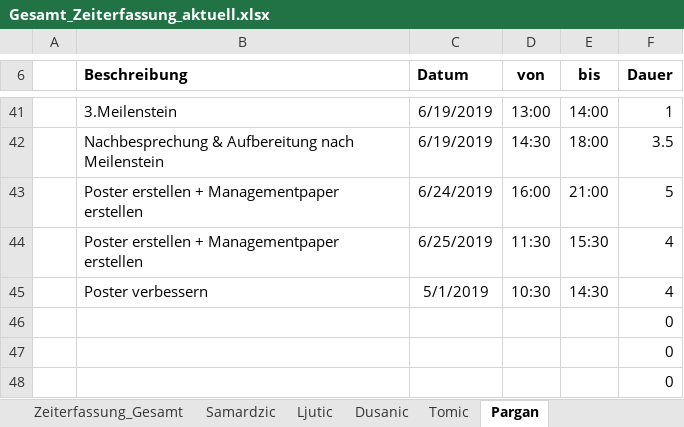
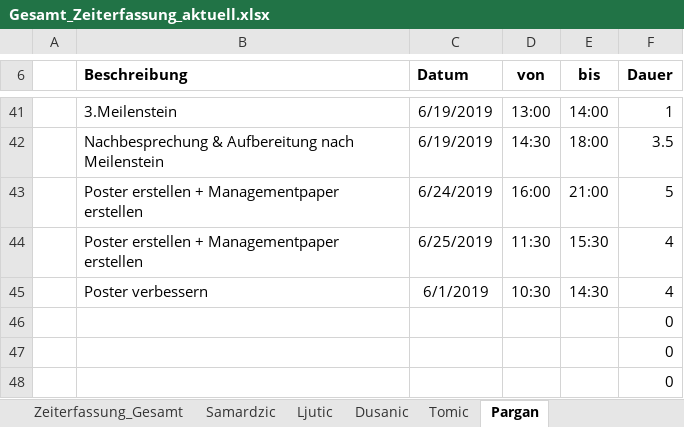
Before and after one commit to MilosTomic123/IT_Projekt_SS19, an Excel workbook: Arbeitsdokumente/Gesamt_Zeiterfassung_aktuell.xlsx, sheet Pargan, drawn as a sheet; only a part is shown, gaps mark what is left out; values as stored, in another font and other column widths than the file's, no borders; table styles not drawn; the diff names each change by its address in the sheet, - before the commit and + after, or states it on an @@ line.

```diff
--- a/Arbeitsdokumente/Gesamt_Zeiterfassung_aktuell.xlsx (sheet Pargan)
+++ b/Arbeitsdokumente/Gesamt_Zeiterfassung_aktuell.xlsx (sheet Pargan)
-C45 (Datum): 5/1/2019
+C45 (Datum): 6/1/2019
```
Also changed, not shown: sheet Ljutic, 1 other file.
